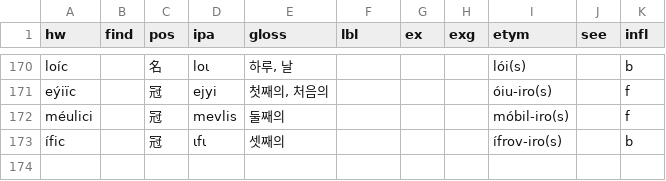
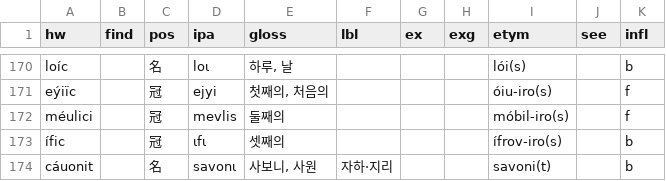
Before and after one commit to halvfjerde/dictionary, a TSV file: data/tracaic/entries.tsv, drawn as a sheet; only a part is shown, gaps mark what is left out; the diff names each change by its address in the sheet, - before the commit and + after, or states it on an @@ line.

Commit message:
update tracaic dict

```diff
--- a/data/tracaic/entries.tsv
+++ b/data/tracaic/entries.tsv
+row 174: cáuonit |  | 名 | savonι | 사보니, 사원 | 자하·지리 |  |  | savoni(t) |  | b
```
